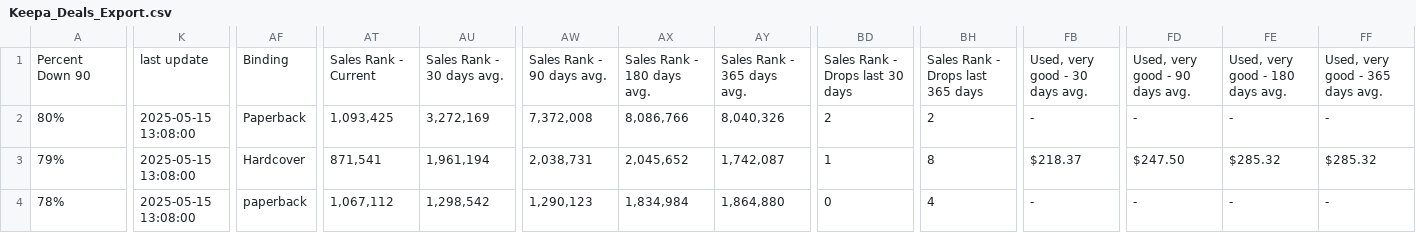
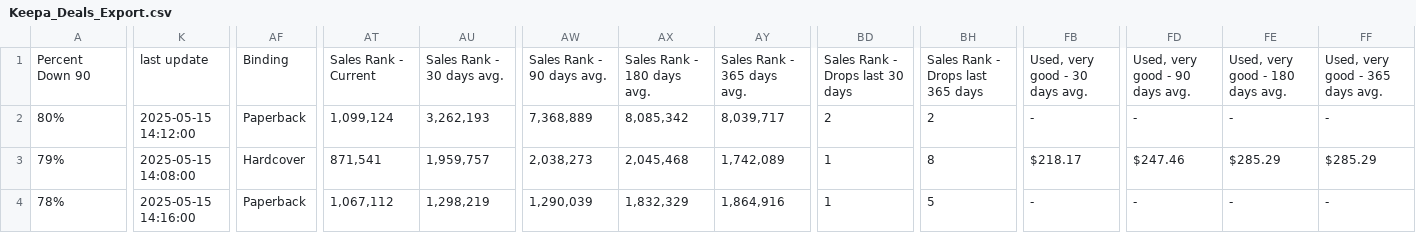
Before and after one commit to timemery/keepa-deals, a CSV file: Keepa_Deals_Export.csv, drawn as a sheet; only a part is shown, gaps mark what is left out; the diff covers the shown part only; the diff names each change by its address in the sheet, - before the commit and + after, or states it on an @@ line.

```diff
--- a/Keepa_Deals_Export.csv
+++ b/Keepa_Deals_Export.csv
-K2: 2025-05-15 13:08:00
+K2: 2025-05-15 14:12:00
-AT2: 1,093,425
+AT2: 1,099,124
-AU2: 3,272,169
+AU2: 3,262,193
-AW2: 7,372,008
+AW2: 7,368,889
-AX2: 8,086,766
+AX2: 8,085,342
-AY2: 8,040,326
+AY2: 8,039,717
-K3: 2025-05-15 13:08:00
+K3: 2025-05-15 14:08:00
-AU3: 1,961,194
+AU3: 1,959,757
-AW3: 2,038,731
+AW3: 2,038,273
-AX3: 2,045,652
+AX3: 2,045,468
-AY3: 1,742,087
+AY3: 1,742,089
-FB3: $218.37
+FB3: $218.17
-FD3: $247.50
+FD3: $247.46
-FE3: $285.32
+FE3: $285.29
-FF3: $285.32
+FF3: $285.29
-K4: 2025-05-15 13:08:00
+K4: 2025-05-15 14:16:00
-AF4: paperback
+AF4: Paperback
-AU4: 1,298,542
+AU4: 1,298,219
-AW4: 1,290,123
+AW4: 1,290,039
-AX4: 1,834,984
+AX4: 1,832,329
-AY4: 1,864,880
+AY4: 1,864,916
-BD4: 0
+BD4: 1
-BH4: 4
+BH4: 5
```
Also changed, not shown: 86 edited cells elsewhere in this file, 5 other files.
